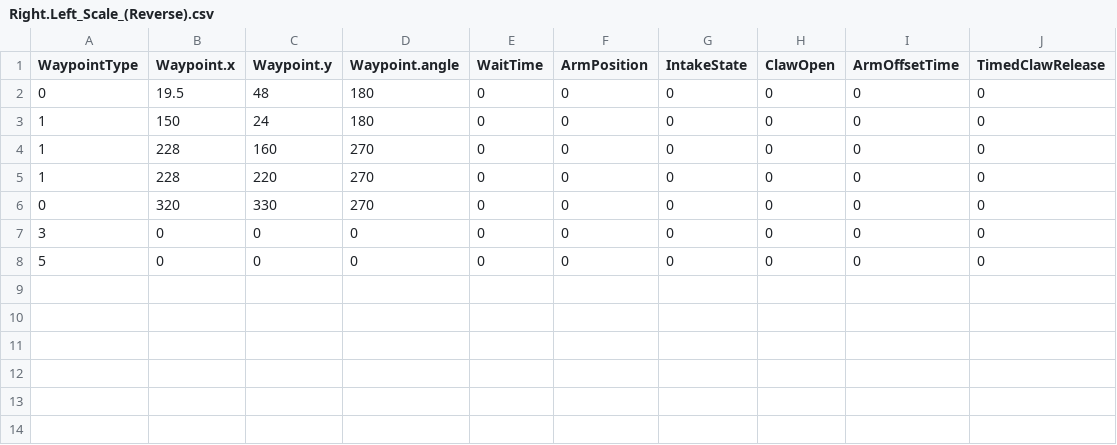
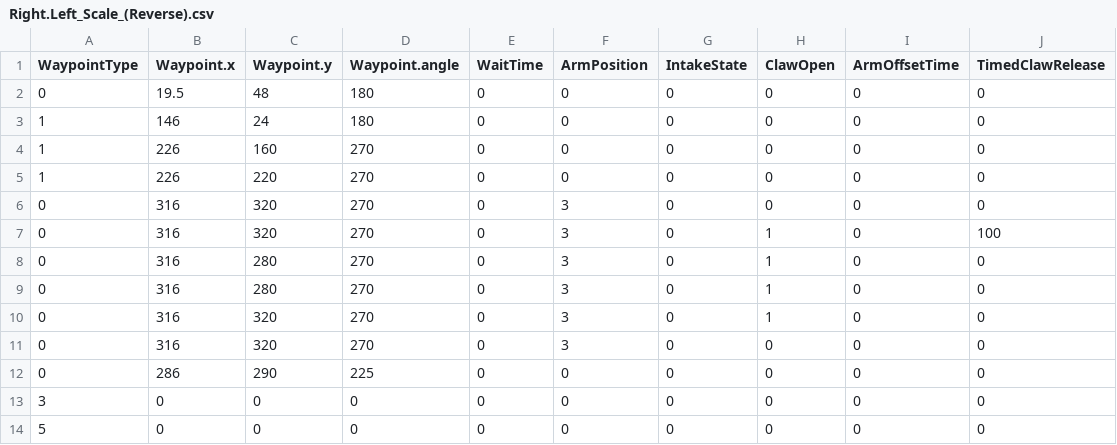
Before and after one commit to FRC1756-Argos/2018-Robot, a CSV file: PowerUpSrc/Autonomous/AutoRoutines/Right.Left_Scale_(Reverse).csv, drawn as a sheet.

Commit message:
Added reverse auto line routine Added routines to place second cube in switch from back side starting at center position Renamed double scale routines to indicate robot orientation for second cube Right side auto routines were tested, left side have not been yet

```diff
--- a/PowerUpSrc/Autonomous/AutoRoutines/Right.Left_Scale_(Reverse).csv
+++ b/PowerUpSrc/Autonomous/AutoRoutines/Right.Left_Scale_(Reverse).csv
@@ -2,6 +2,12 @@ WaypointType,Waypoint.x,Waypoint.y,Waypoint.angle,WaitTime,ArmPosition,IntakeSta
 0,19.5,48,180,0,0,0,0,0,0
-1,150,24,180,0,0,0,0,0,0
-1,228,160,270,0,0,0,0,0,0
-1,228,220,270,0,0,0,0,0,0
-0,320,330,270,0,0,0,0,0,0
+1,146,24,180,0,0,0,0,0,0
+1,226,160,270,0,0,0,0,0,0
+1,226,220,270,0,0,0,0,0,0
+0,316,320,270,0,3,0,0,0,0
+0,316,320,270,0,3,0,1,0,100
+0,316,280,270,0,3,0,1,0,0
+0,316,280,270,0,3,0,1,0,0
+0,316,320,270,0,3,0,1,0,0
+0,316,320,270,0,3,0,0,0,0
+0,286,290,225,0,0,0,0,0,0
 3,0,0,0,0,0,0,0,0,0
```
Also changed, not shown: PowerUpSrc/Autonomous/AutoRoutines/Center.Left_Switch.Left_Scale.csv, PowerUpSrc/Autonomous/AutoRoutines/Center.Left_Switch.Right_Scale.csv, 11 other files.
